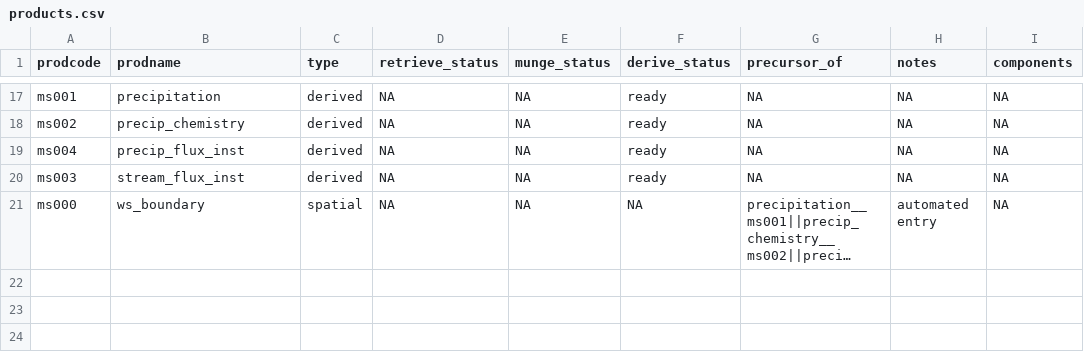
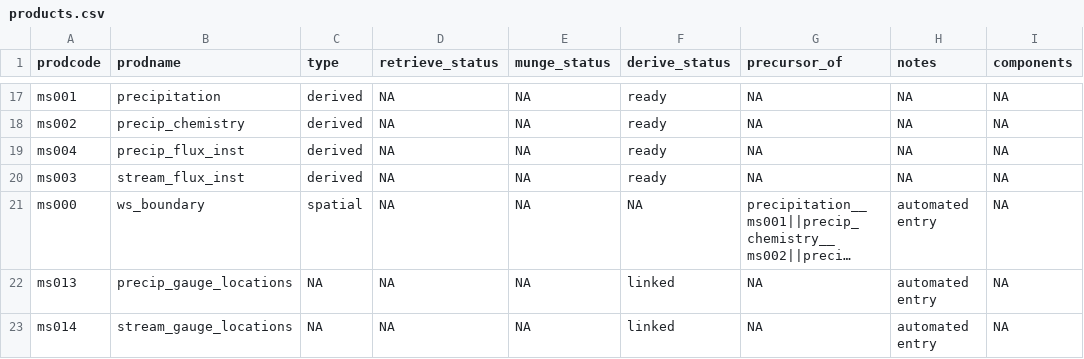
Before and after one commit to MacroSHEDS/data_processing, a CSV file: src/lter/konza/products.csv, drawn as a sheet; only a part is shown, gaps mark what is left out; long unchanged cells end in …; the diff names each change by its address in the sheet, - before the commit and + after, or states it on an @@ line.

```diff
--- a/src/lter/konza/products.csv
+++ b/src/lter/konza/products.csv
+row 22: ms013 | precip_gauge_locations | NA | NA | NA | linked | NA | automated entry | NA
+row 23: ms014 | stream_gauge_locations | NA | NA | NA | linked | NA | automated entry | NA
```
Also changed, not shown: src/lter/hbef/products.csv, src/lter/niwot/products.csv, 6 other files.
